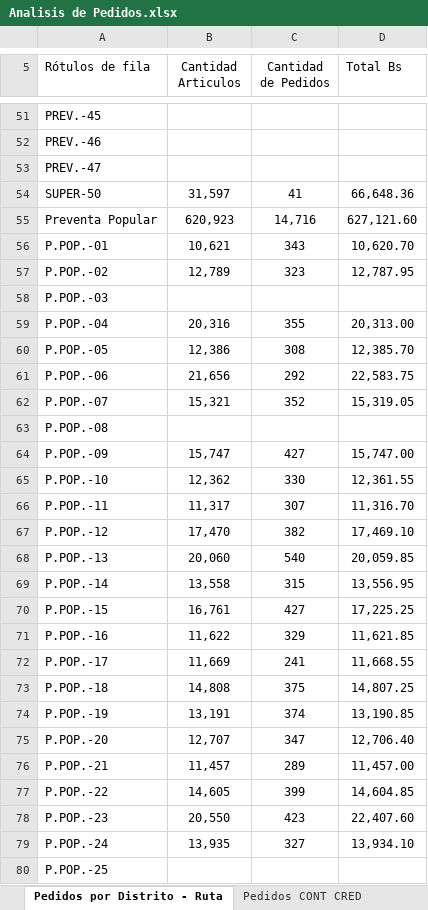
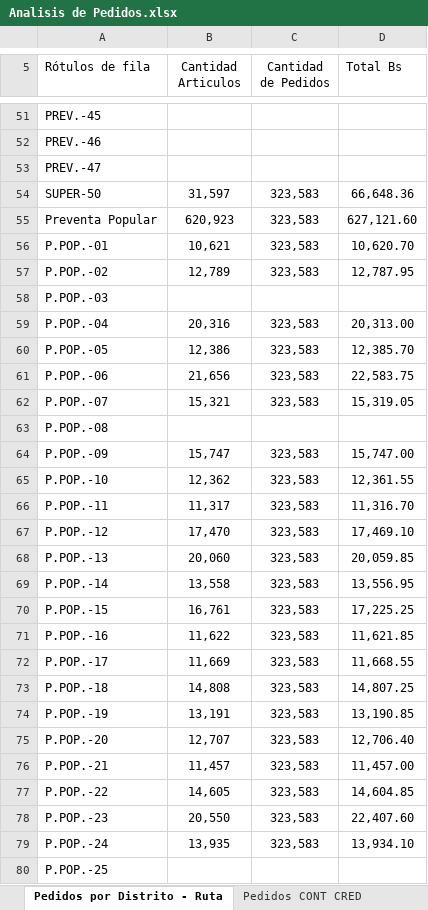
Before and after one commit to ervin45/mendodw, an Excel workbook: excel/Analisis de Pedidos.xlsx, sheet Pedidos por Distrito - Ruta, drawn as a sheet; only a part is shown, gaps mark what is left out; values as stored, in another font and other column widths than the file's, no borders; the diff covers the shown part only; the diff names each change by its address in the sheet, - before the commit and + after, or states it on an @@ line.

Commit message:
Adicion de Objetivos de venta por ruta

```diff
--- a/excel/Analisis de Pedidos.xlsx (sheet Pedidos por Distrito - Ruta)
+++ b/excel/Analisis de Pedidos.xlsx (sheet Pedidos por Distrito - Ruta)
-C54 (Cantidad de Pedidos): 41
+C54 (Cantidad de Pedidos): 323,583
-C55 (Cantidad de Pedidos): 14,716
+C55 (Cantidad de Pedidos): 323,583
-C56 (Cantidad de Pedidos): 343
+C56 (Cantidad de Pedidos): 323,583
-C57 (Cantidad de Pedidos): 323
+C57 (Cantidad de Pedidos): 323,583
-C59 (Cantidad de Pedidos): 355
+C59 (Cantidad de Pedidos): 323,583
-C60 (Cantidad de Pedidos): 308
+C60 (Cantidad de Pedidos): 323,583
-C61 (Cantidad de Pedidos): 292
+C61 (Cantidad de Pedidos): 323,583
-C62 (Cantidad de Pedidos): 352
+C62 (Cantidad de Pedidos): 323,583
-C64 (Cantidad de Pedidos): 427
+C64 (Cantidad de Pedidos): 323,583
-C65 (Cantidad de Pedidos): 330
+C65 (Cantidad de Pedidos): 323,583
-C66 (Cantidad de Pedidos): 307
+C66 (Cantidad de Pedidos): 323,583
-C67 (Cantidad de Pedidos): 382
+C67 (Cantidad de Pedidos): 323,583
-C68 (Cantidad de Pedidos): 540
+C68 (Cantidad de Pedidos): 323,583
-C69 (Cantidad de Pedidos): 315
+C69 (Cantidad de Pedidos): 323,583
-C70 (Cantidad de Pedidos): 427
+C70 (Cantidad de Pedidos): 323,583
-C71 (Cantidad de Pedidos): 329
+C71 (Cantidad de Pedidos): 323,583
-C72 (Cantidad de Pedidos): 241
+C72 (Cantidad de Pedidos): 323,583
-C73 (Cantidad de Pedidos): 375
+C73 (Cantidad de Pedidos): 323,583
-C74 (Cantidad de Pedidos): 374
+C74 (Cantidad de Pedidos): 323,583
-C75 (Cantidad de Pedidos): 347
+C75 (Cantidad de Pedidos): 323,583
-C76 (Cantidad de Pedidos): 289
+C76 (Cantidad de Pedidos): 323,583
-C77 (Cantidad de Pedidos): 399
+C77 (Cantidad de Pedidos): 323,583
-C78 (Cantidad de Pedidos): 423
+C78 (Cantidad de Pedidos): 323,583
-C79 (Cantidad de Pedidos): 327
+C79 (Cantidad de Pedidos): 323,583
```
Also changed, not shown: 83 edited cells elsewhere in this sheet, sheet Historico de Pedidos por mes, sheet Rechazos, sheet Pedidos por Presentacion Sabor, sheet Ranking de vendedores, sheet Ranking de clientes, sheet Motivos de rechazo, 3 more sheets, other sheet tabs, 5 other files.
